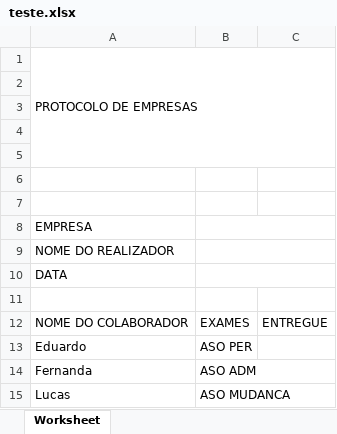
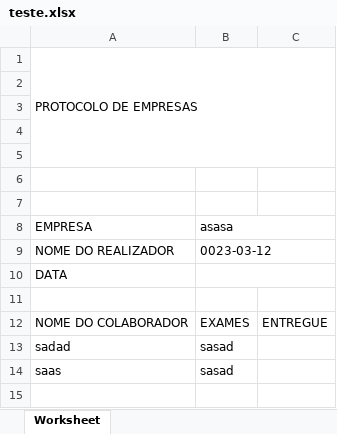
Before and after one commit to diasedu/gerar-protocolos, an Excel workbook: excel_docs/teste.xlsx, sheet Worksheet, drawn as a sheet; values as stored, in another font and other column widths than the file's, no borders; removed rows and columns are numbered as before the commit, all else as after; the diff names each change by its address in the sheet, - before the commit and + after, or states it on an @@ line.

Commit message:
Nesta versão conseguimos cadastrar o nome da empresa e a data da realização dos exames dentro da planilha em excel

```diff
--- a/excel_docs/teste.xlsx (sheet Worksheet)
+++ b/excel_docs/teste.xlsx (sheet Worksheet)
-B8: (empty)
+B8: asasa
-B9 (asasa): (empty)
+B9 (asasa): 0023-03-12
-row 13: Eduardo | ASO PER
-row 14: Fernanda | ASO ADM
-row 15: Lucas | ASO MUDANCA
+row 13: sadad | sasad
+row 14: saas | sasad
```
Also changed, not shown: 2 other files.
